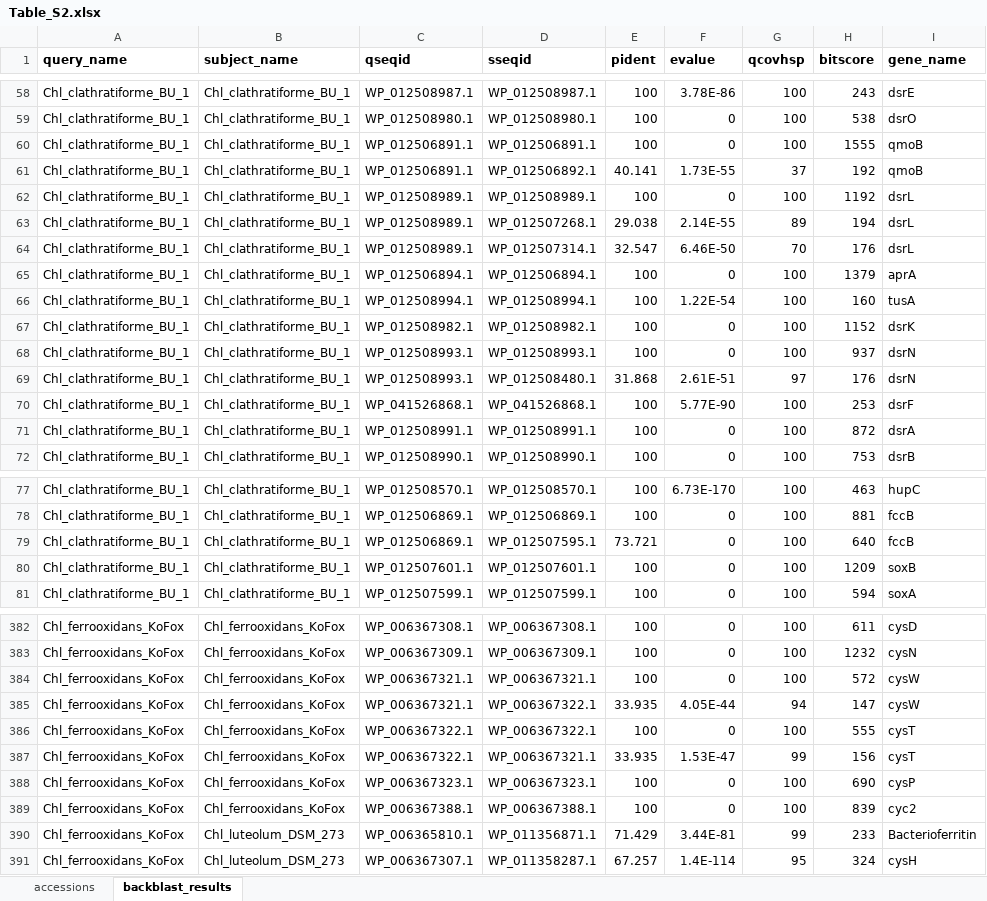
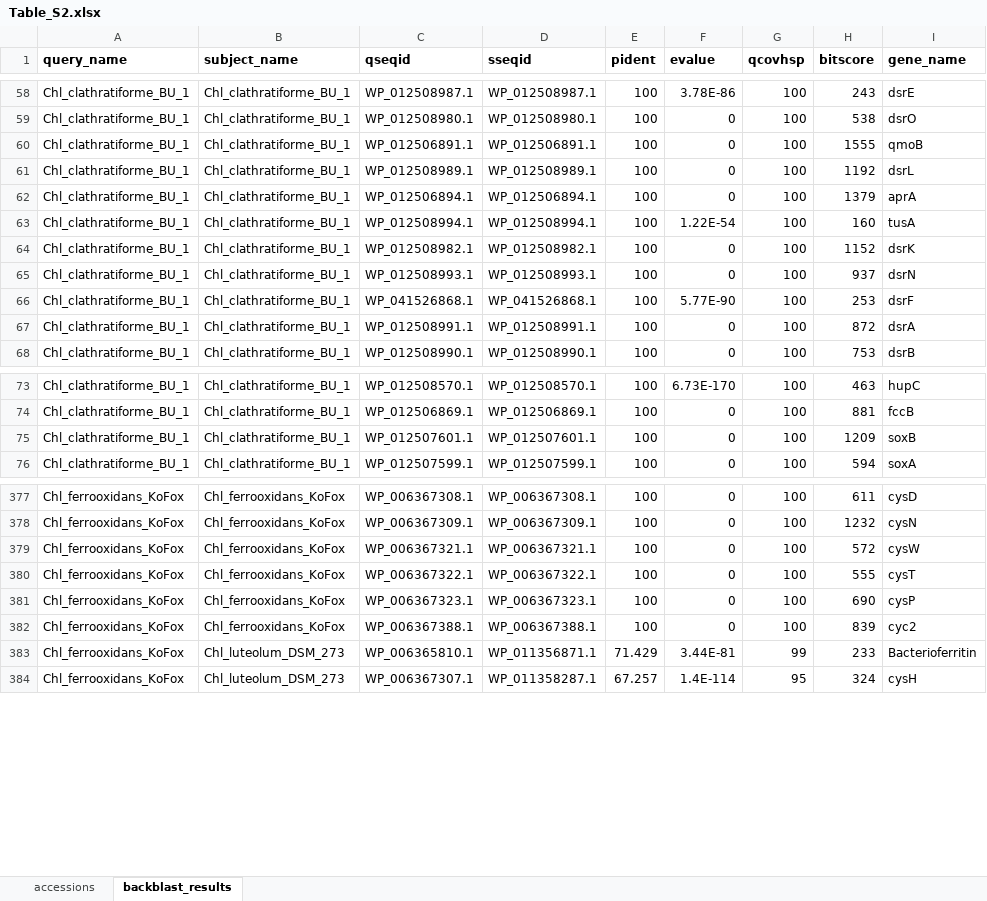
Before and after one commit to jmtsuji/chlorobia-cyc2-genomics, an Excel workbook: Other/Table_S2.xlsx, sheet backblast_results, drawn as a sheet; only a part is shown, gaps mark what is left out; values as stored, in another font and other column widths than the file's, no borders; the diff names each change by its address in the sheet, - before the commit and + after, or states it on an @@ line.

Commit message:
Removed multi-hits

```diff
--- a/Other/Table_S2.xlsx (sheet backblast_results)
+++ b/Other/Table_S2.xlsx (sheet backblast_results)
-row 61: Chl_clathratiforme_BU_1 | Chl_clathratiforme_BU_1 | WP_012506891.1 | WP_012506892.1 | 40.141 | 1.73E-55 | 37 | 192 | qmoB
-row 63: Chl_clathratiforme_BU_1 | Chl_clathratiforme_BU_1 | WP_012508989.1 | WP_012507268.1 | 29.038 | 2.14E-55 | 89 | 194 | dsrL
-row 64: Chl_clathratiforme_BU_1 | Chl_clathratiforme_BU_1 | WP_012508989.1 | WP_012507314.1 | 32.547 | 6.46E-50 | 70 | 176 | dsrL
-row 69: Chl_clathratiforme_BU_1 | Chl_clathratiforme_BU_1 | WP_012508993.1 | WP_012508480.1 | 31.868 | 2.61E-51 | 97 | 176 | dsrN
-row 79: Chl_clathratiforme_BU_1 | Chl_clathratiforme_BU_1 | WP_012506869.1 | WP_012507595.1 | 73.721 | 0 | 100 | 640 | fccB
-row 385: Chl_ferrooxidans_KoFox | Chl_ferrooxidans_KoFox | WP_006367321.1 | WP_006367322.1 | 33.935 | 4.05E-44 | 94 | 147 | cysW
-row 387: Chl_ferrooxidans_KoFox | Chl_ferrooxidans_KoFox | WP_006367322.1 | WP_006367321.1 | 33.935 | 1.53E-47 | 99 | 156 | cysT
```
